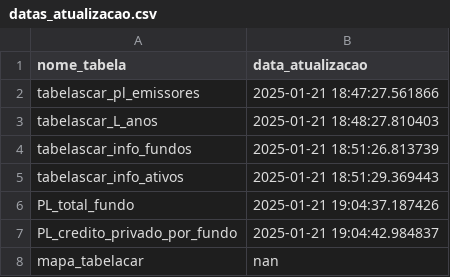
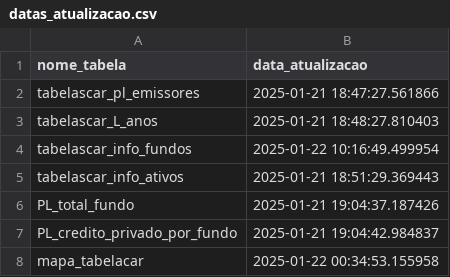
Before and after one commit to caue-paiva/desafio_kinea_2025, a CSV file: VerificadorAlocacao/DadosVerificacao/datas_atualizacao.csv, drawn as a sheet.

Commit message:
"Verificacao de alocacao nas tabelascar atualizada, agora utilizando mais CSVs e menos queries diretas do spark e levando em consideração as proporções por ano"

```diff
--- a/VerificadorAlocacao/DadosVerificacao/datas_atualizacao.csv
+++ b/VerificadorAlocacao/DadosVerificacao/datas_atualizacao.csv
@@ -3,3 +3,3 @@ tabelascar_pl_emissores,2025-01-21 18:47:27.561866
 tabelascar_L_anos,2025-01-21 18:48:27.810403
-tabelascar_info_fundos,2025-01-21 18:51:26.813739
+tabelascar_info_fundos,2025-01-22 10:16:49.499954
 tabelascar_info_ativos,2025-01-21 18:51:29.369443
@@ -7,2 +7,2 @@ PL_total_fundo,2025-01-21 19:04:37.187426
 PL_credito_privado_por_fundo,2025-01-21 19:04:42.984837
-mapa_tabelacar,nan
+mapa_tabelacar,2025-01-22 00:34:53.155958
```
Also changed, not shown: VerificadorAlocacao/DadosVerificacao/tabelascar_info_fundos_rating_Ba1.csv, VerificadorAlocacao/DadosVerificacao/tabelascar_info_fundos_rating_Ba5.csv, 4 other files.
